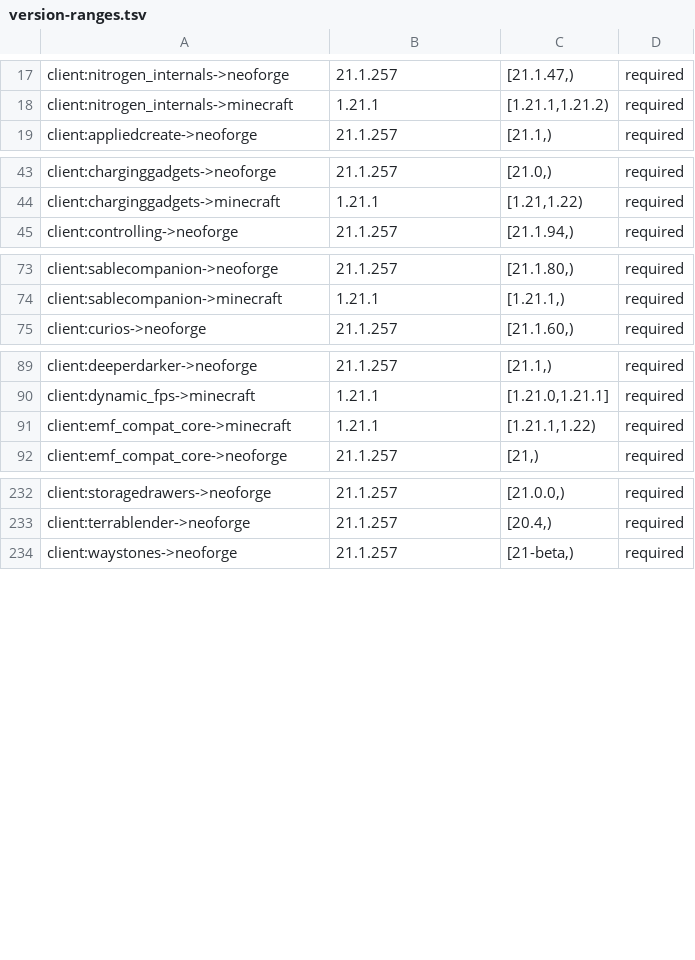
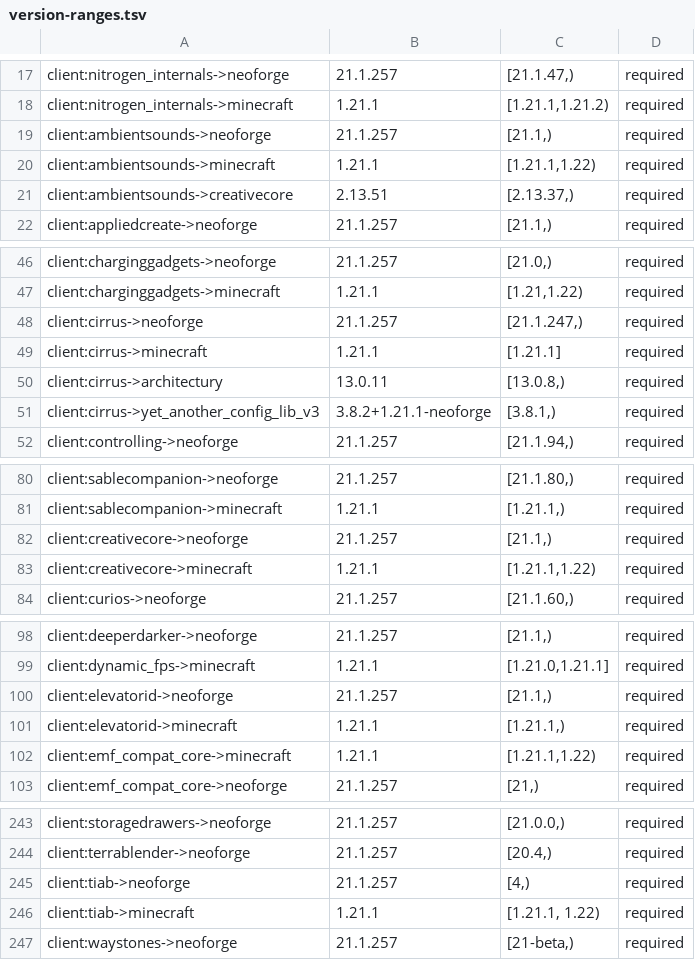
Before and after one commit to Alexis01000011/vanilla-tech, a TSV file: docs/version-ranges.tsv, drawn as a sheet; only a part is shown, gaps mark what is left out; the diff covers the shown part only.

```diff
--- a/docs/version-ranges.tsv
+++ b/docs/version-ranges.tsv
@@ -18,2 +18,5 @@ client:nitrogen_internals->neoforge	21.1.257	[21.1.47,)	required
 client:nitrogen_internals->minecraft	1.21.1	[1.21.1,1.21.2)	required
+client:ambientsounds->neoforge	21.1.257	[21.1,)	required
+client:ambientsounds->minecraft	1.21.1	[1.21.1,1.22)	required
+client:ambientsounds->creativecore	2.13.51	[2.13.37,)	required
 client:appliedcreate->neoforge	21.1.257	[21.1,)	required
@@ -44,2 +47,6 @@ client:charginggadgets->neoforge	21.1.257	[21.0,)	required
 client:charginggadgets->minecraft	1.21.1	[1.21,1.22)	required
+client:cirrus->neoforge	21.1.257	[21.1.247,)	required
+client:cirrus->minecraft	1.21.1	[1.21.1]	required
+client:cirrus->architectury	13.0.11	[13.0.8,)	required
+client:cirrus->yet_another_config_lib_v3	3.8.2+1.21.1-neoforge	[3.8.1,)	required
 client:controlling->neoforge	21.1.257	[21.1.94,)	required
@@ -74,2 +81,4 @@ client:sablecompanion->neoforge	21.1.257	[21.1.80,)	required
 client:sablecompanion->minecraft	1.21.1	[1.21.1,)	required
+client:creativecore->neoforge	21.1.257	[21.1,)	required
+client:creativecore->minecraft	1.21.1	[1.21.1,1.22)	required
 client:curios->neoforge	21.1.257	[21.1.60,)	required
@@ -90,2 +99,4 @@ client:deeperdarker->neoforge	21.1.257	[21.1,)	required
 client:dynamic_fps->minecraft	1.21.1	[1.21.0,1.21.1]	required
+client:elevatorid->neoforge	21.1.257	[21.1,)	required
+client:elevatorid->minecraft	1.21.1	[1.21.1,)	required
 client:emf_compat_core->minecraft	1.21.1	[1.21.1,1.22)	required
@@ -233,2 +244,4 @@ client:storagedrawers->neoforge	21.1.257	[21.0.0,)	required
 client:terrablender->neoforge	21.1.257	[20.4,)	required
+client:tiab->neoforge	21.1.257	[4,)	required
+client:tiab->minecraft	1.21.1	[1.21.1, 1.22)	required
 client:waystones->neoforge	21.1.257	[21-beta,)	required
```
Also changed, not shown: 4 added rows elsewhere in this file, 19 other files.
